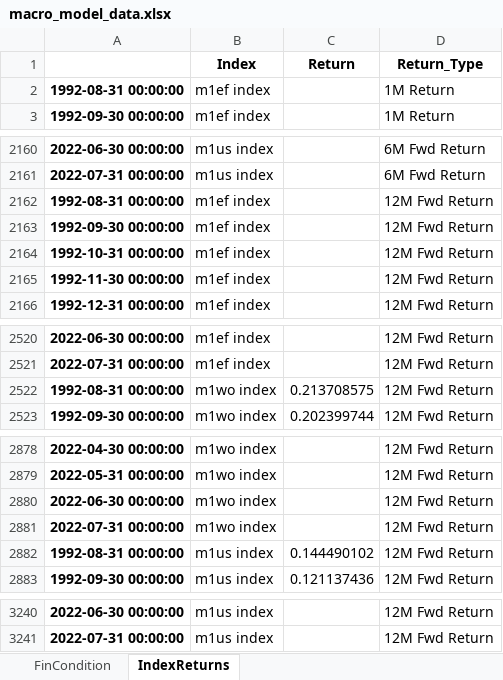
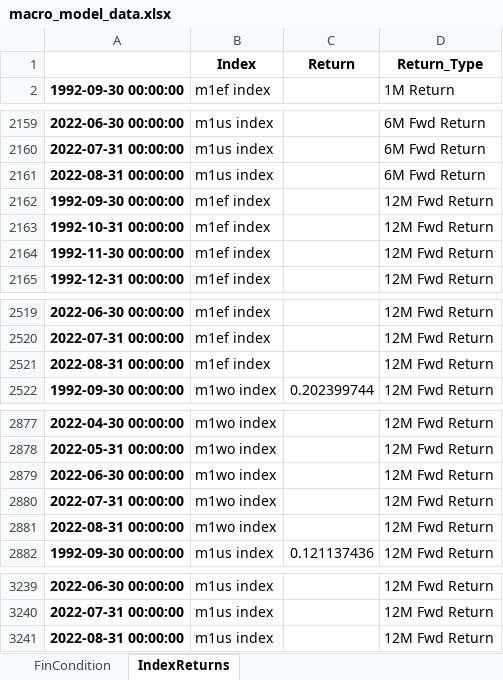
Before and after one commit to sudinpoddar-glovista/macro_model, an Excel workbook: macro_model_data.xlsx, sheet IndexReturns, drawn as a sheet; only a part is shown, gaps mark what is left out; values as stored, in another font and other column widths than the file's, no borders; removed rows and columns are numbered as before the commit, all else as after; the diff covers the shown part only; the diff names each change by its address in the sheet, - before the commit and + after, or states it on an @@ line.

```diff
--- a/macro_model_data.xlsx (sheet IndexReturns)
+++ b/macro_model_data.xlsx (sheet IndexReturns)
-row 2: 1992-08-31 00:00:00 | m1ef index |  | 1M Return
-row 2162: 1992-08-31 00:00:00 | m1ef index |  | 12M Fwd Return
+row 2161: 2022-08-31 00:00:00 | m1us index |  | 6M Fwd Return
-row 2522: 1992-08-31 00:00:00 | m1wo index | 0.213708575 | 12M Fwd Return
+row 2521: 2022-08-31 00:00:00 | m1ef index |  | 12M Fwd Return
-row 2882: 1992-08-31 00:00:00 | m1us index | 0.144490102 | 12M Fwd Return
+row 2881: 2022-08-31 00:00:00 | m1wo index |  | 12M Fwd Return
+row 3241: 2022-08-31 00:00:00 | m1us index |  | 12M Fwd Return
```
Also changed, not shown: 5 added rows, 5 removed rows and 8 edited cells elsewhere in this sheet, sheet FinCondition.
